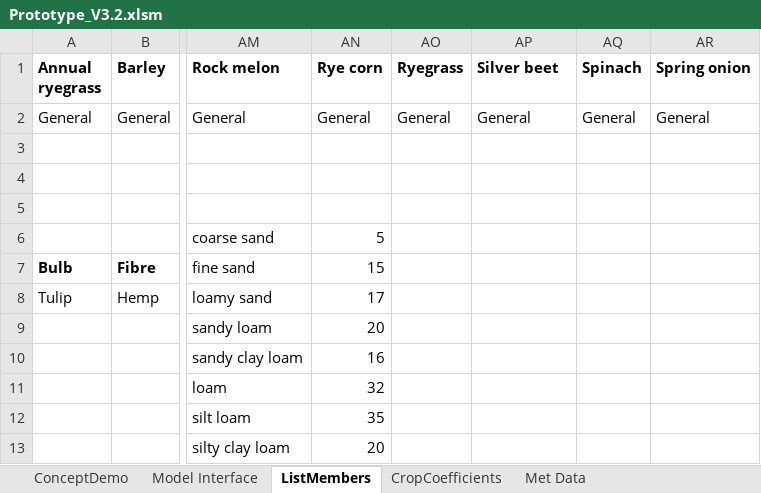
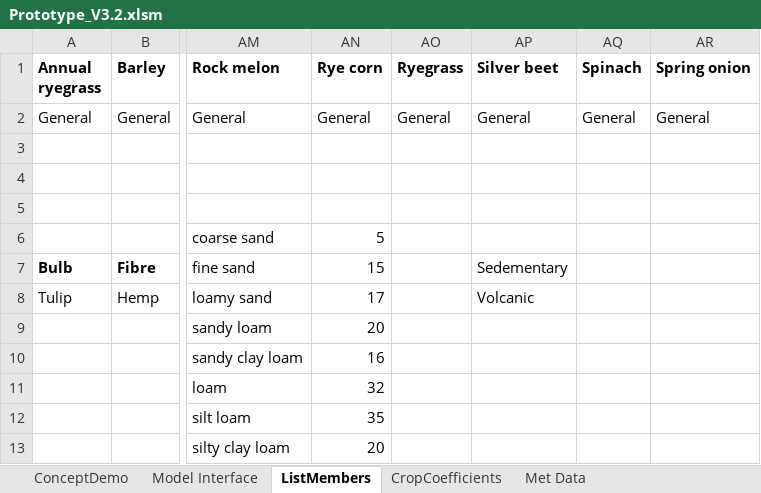
Before and after one commit to Plant-Food-Research-Open/FieldNBalance, an Excel workbook: Prototype_V3.2.xlsm, sheet ListMembers, drawn as a sheet; only a part is shown, gaps mark what is left out; values as stored, in another font and other column widths than the file's, no borders; the diff names each change by its address in the sheet, - before the commit and + after, or states it on an @@ line.

```diff
--- a/Prototype_V3.2.xlsm (sheet ListMembers)
+++ b/Prototype_V3.2.xlsm (sheet ListMembers)
-AP7 (Silver beet): (empty)
+AP7 (Silver beet): Sedementary
-AP8 (Silver beet): (empty)
+AP8 (Silver beet): Volcanic
```
Also changed, not shown: sheet Model Interface, sheet ConceptDemo, hidden cells, charts or pictures, 3 other files.
